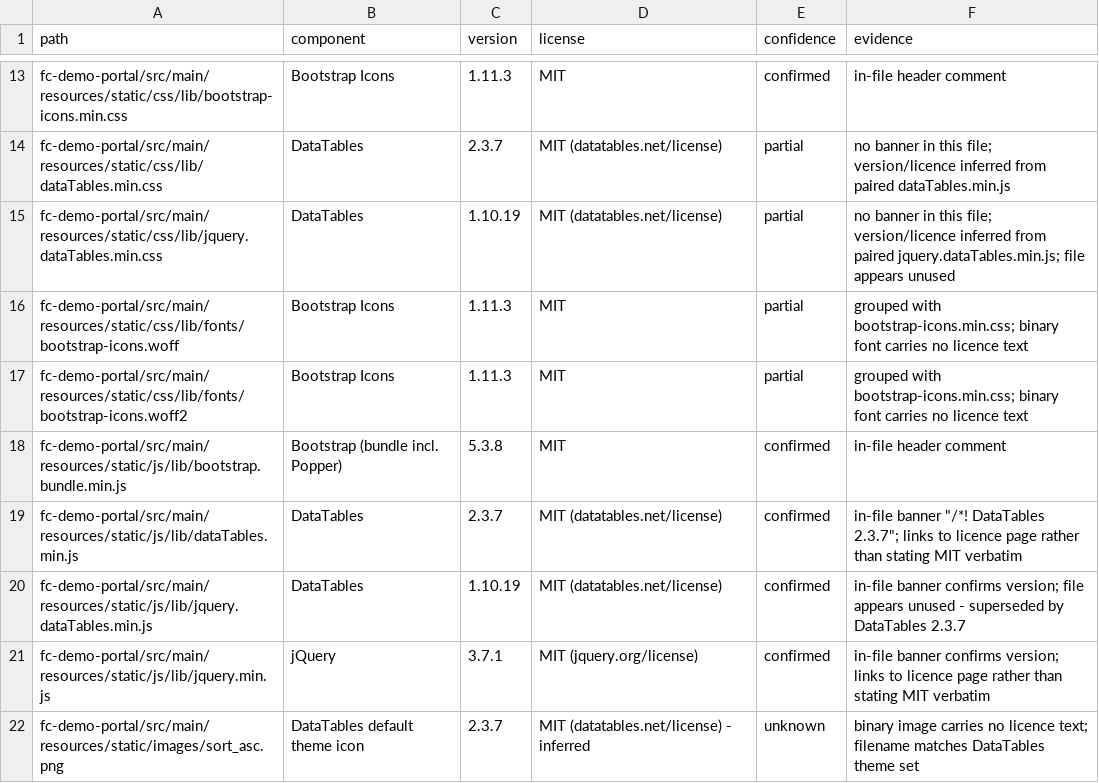
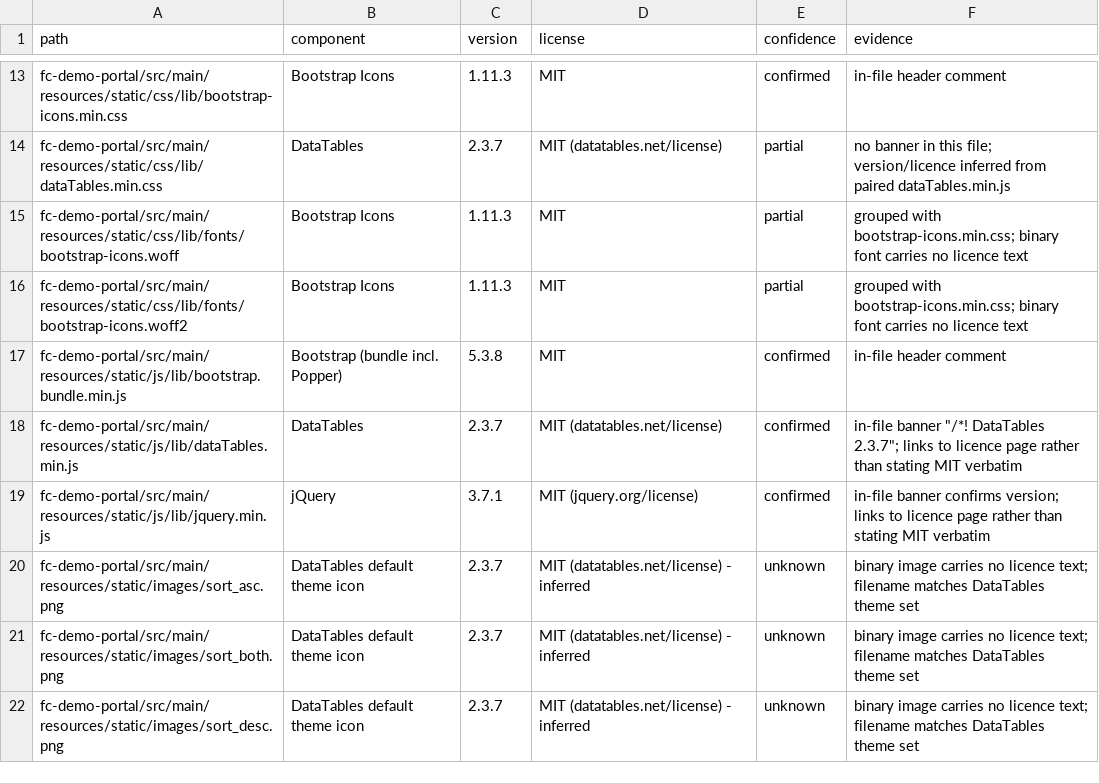
Before and after one commit to eclipse-xfsc/federated-catalogue, a CSV file: fc-tools/oss-inventory-vendored-assets.csv, drawn as a sheet; only a part is shown, gaps mark what is left out; the shorter side is filled out with more unchanged rows; the diff names each change by its address in the sheet, - before the commit and + after, or states it on an @@ line.

Commit message:
TDR-04: remove dead DataTables 1.10.19 pair, unreferenced anywhere
Verified via repo-wide search: menu.html loads only the 2.3.7 pair
(dataTables.min.css/js); the 1.10.19 pair (jquery.dataTables.min.*)
had no template, script, or config reference - only a stray comment
in styles.css citing the old filename, now corrected.

Removes the two dead-file rows from the CSV inventory, regenerates
the baseline (29 -> 27 entries) via --list; --check passes clean.

```diff
--- a/fc-tools/oss-inventory-vendored-assets.csv
+++ b/fc-tools/oss-inventory-vendored-assets.csv
-row 15: fc-demo-portal/src/main/resources/static/css/lib/jquery.dataTables.min.css | DataTables | 1.10.19 | MIT (datatables.net/license) | partial | no banner in this file; version/licence inferred from paired jquery.dataTables.min.js; file appears unused
-row 20: fc-demo-portal/src/main/resources/static/js/lib/jquery.dataTables.min.js | DataTables | 1.10.19 | MIT (datatables.net/license) | confirmed | in-file banner confirms version; file appears unused - superseded by DataTables 2.3.7
```
Also changed, not shown: 4 other files.
